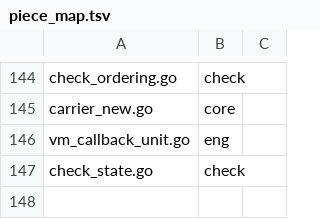
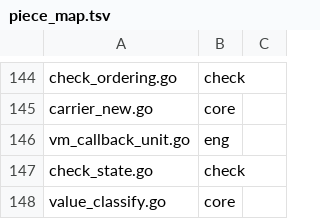
Before and after one commit to aql-lang/aql, a TSV file: eng/go/piece_map.tsv, drawn as a sheet; only a part is shown, gaps mark what is left out; the diff names each change by its address in the sheet, - before the commit and + after, or states it on an @@ line.

```diff
--- a/eng/go/piece_map.tsv
+++ b/eng/go/piece_map.tsv
+row 148: value_classify.go | core
```
Also changed, not shown: 7 other files.
